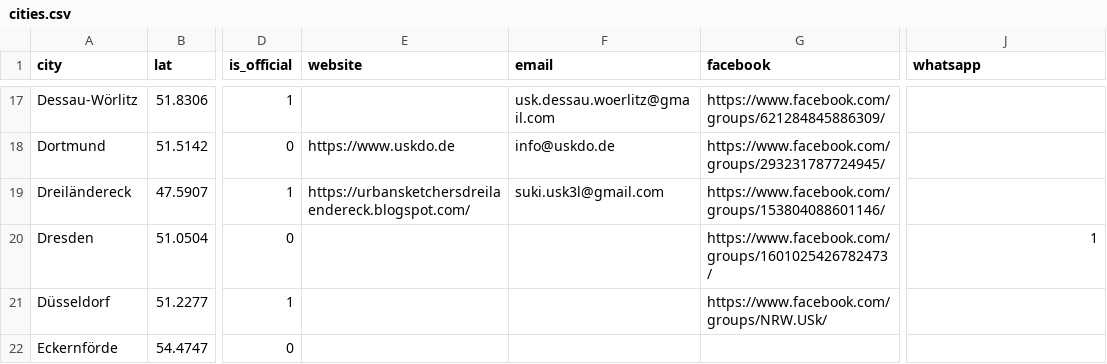
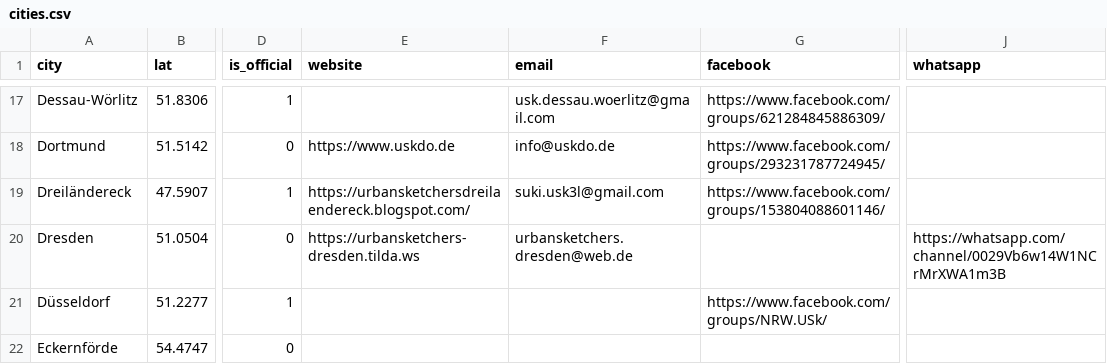
Before and after one commit to UrbanSketchers-de/urbansketchers.de, a CSV file: data/cities.csv, drawn as a sheet; only a part is shown, gaps mark what is left out; the diff names each change by its address in the sheet, - before the commit and + after, or states it on an @@ line.

```diff
--- a/data/cities.csv
+++ b/data/cities.csv
-E20 (website): (empty)
+E20 (website): https://urbansketchers-dresden.tilda.ws
-F20 (email): (empty)
+F20 (email): urbansketchers.dresden@web.de
-G20 (facebook): https://www.facebook.com/groups/1601025426782473/
+G20 (facebook): (empty)
-J20 (whatsapp): 1
+J20 (whatsapp): https://whatsapp.com/channel/0029Vb6w14W1NCrMrXWA1m3B
```
